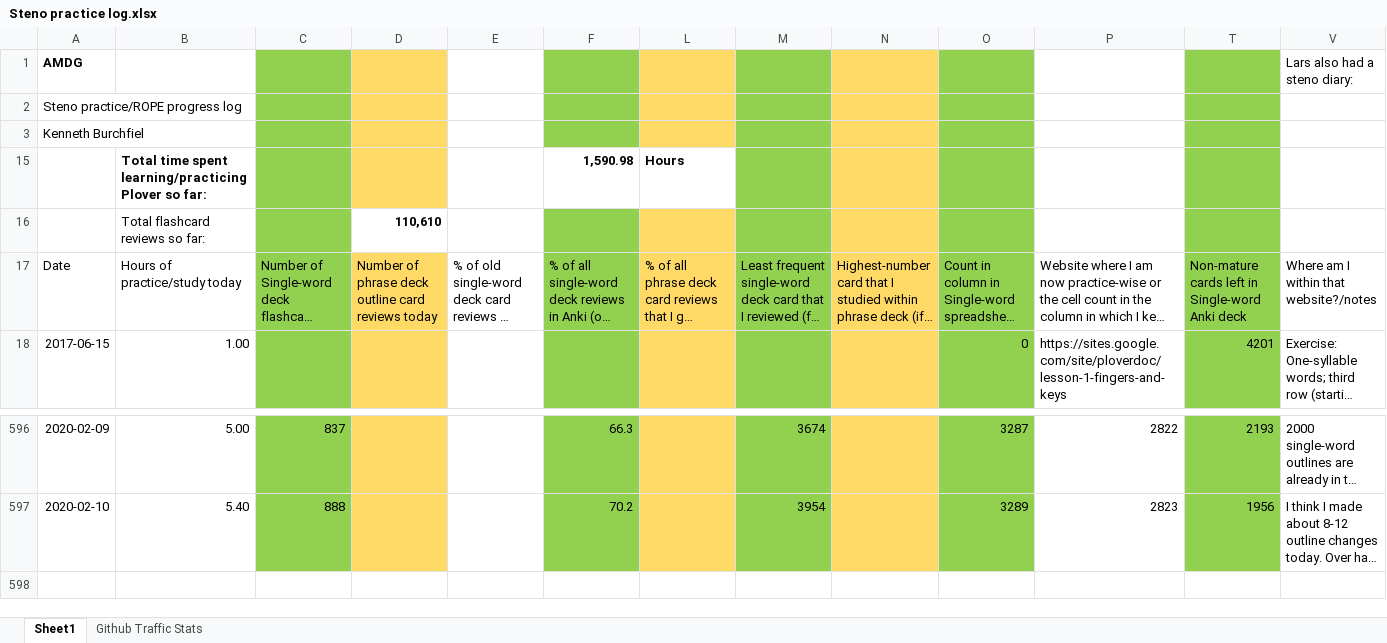
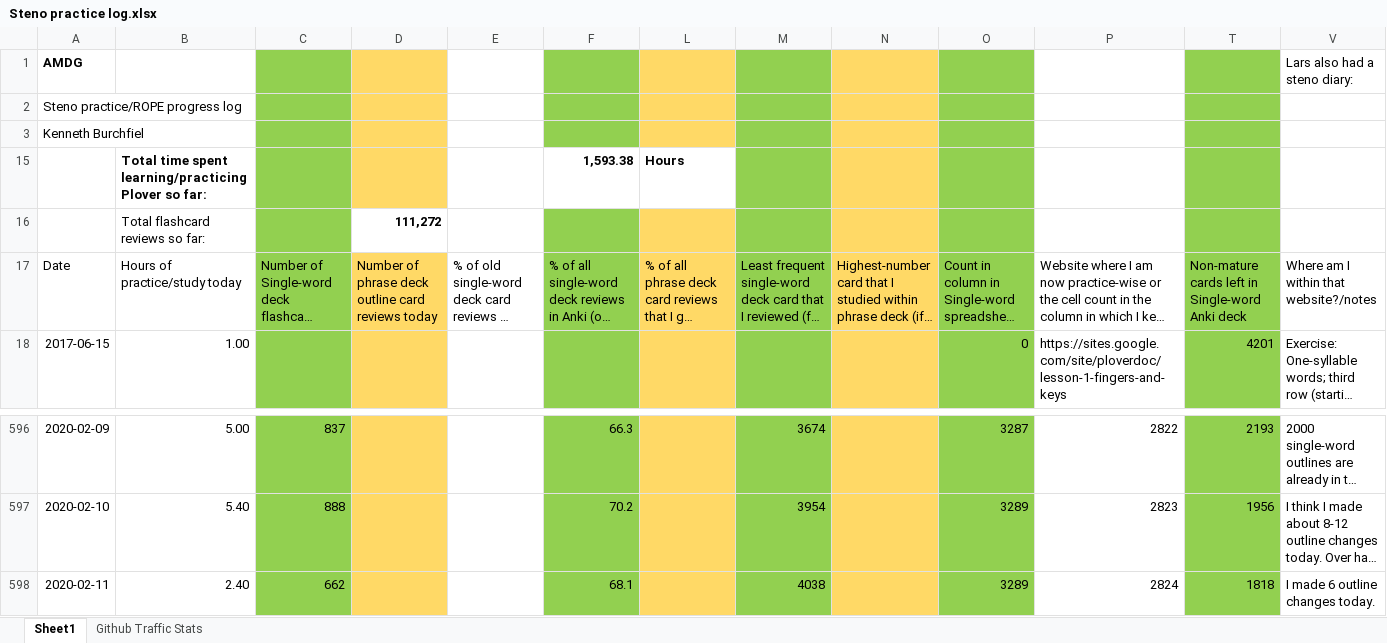
Before and after one commit to kburchfiel/rope, an Excel workbook: Steno practice log.xlsx, sheet Sheet1, drawn as a sheet; only a part is shown, gaps mark what is left out; long unchanged cells end in …; values as stored, in another font and other column widths than the file's, no borders; charts and pictures not drawn; rows hold the shown columns only; the diff names each change by its address in the sheet, - before the commit and + after, or states it on an @@ line.

```diff
--- a/Steno practice log.xlsx (sheet Sheet1)
+++ b/Steno practice log.xlsx (sheet Sheet1)
-F15: 1,590.98
+F15: 1,593.38
-D16: 110,610
+D16: 111,272
+row 598: 2020-02-11 | 2.40 | 662 |  |  | 68.1 |  | 4038 |  | 3289 | 2824 | 1818 | I made 6 outline changes today.
```
Also changed, not shown: charts or pictures, 3 other files.
